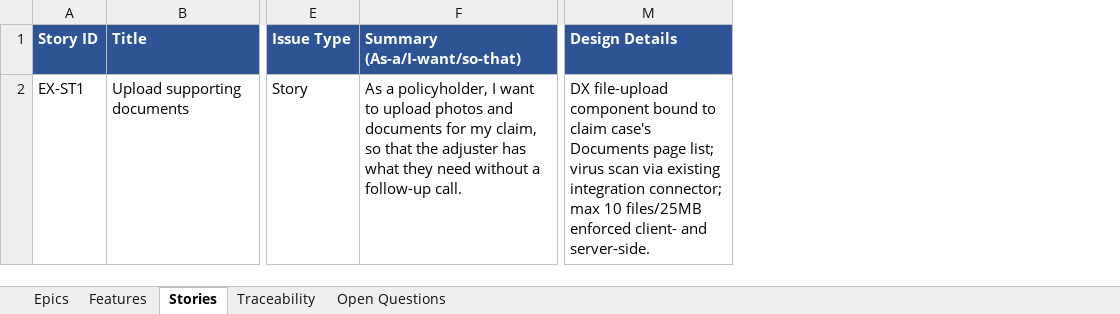
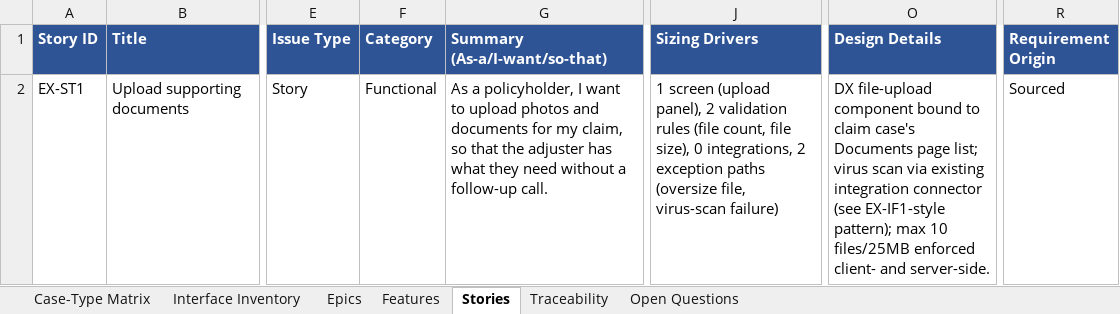
Before and after one commit to pisbouts-byte/storygenerator, an Excel workbook: .claude/skills/agile-backlog-builder/templates/backlog_template.xlsx, sheet Stories, drawn as a sheet; only a part is shown, gaps mark what is left out; values as stored, in another font and other column widths than the file's, no borders; addresses are those after the commit; the diff names each change by its address in the sheet, - before the commit and + after, or states it on an @@ line.

```diff
--- a/.claude/skills/agile-backlog-builder/templates/backlog_template.xlsx (sheet Stories)
+++ b/.claude/skills/agile-backlog-builder/templates/backlog_template.xlsx (sheet Stories)
+sheet tab: Case-Type Matrix
+sheet tab: Interface Inventory
+column F (Category), row 2: Functional
+column J (Sizing Drivers), row 2: 1 screen (upload panel), 2 validation rules (file count, file size), 0 integrations, 2 exception paths (oversize file, virus-scan failure)
+column R (Requirement Origin), row 2: Sourced
-O2 (Design Details): …existing integration connector; max 10…
+O2 (Design Details): …existing integration connector (see EX-IF1-style pattern); max 10…
```
Also changed, not shown: m365-copilot-agent/knowledge/backlog_template.xlsx, 11 other files.
